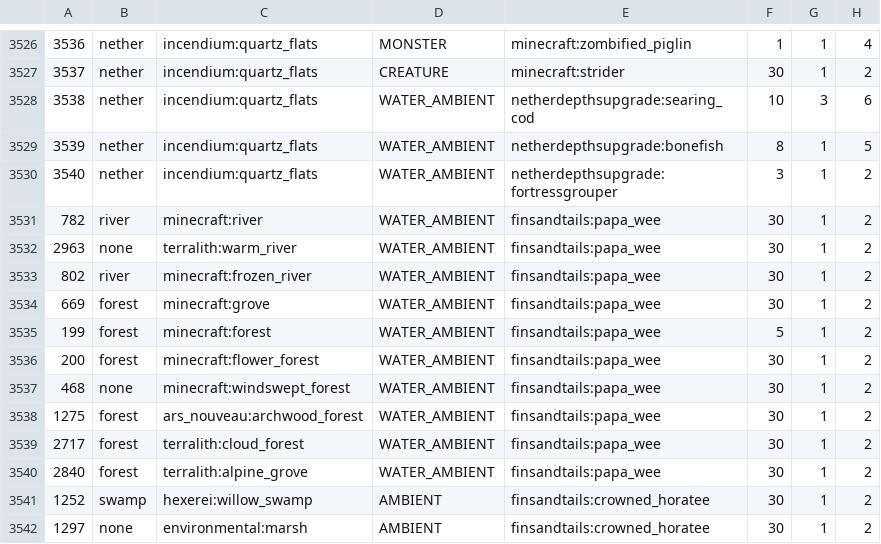
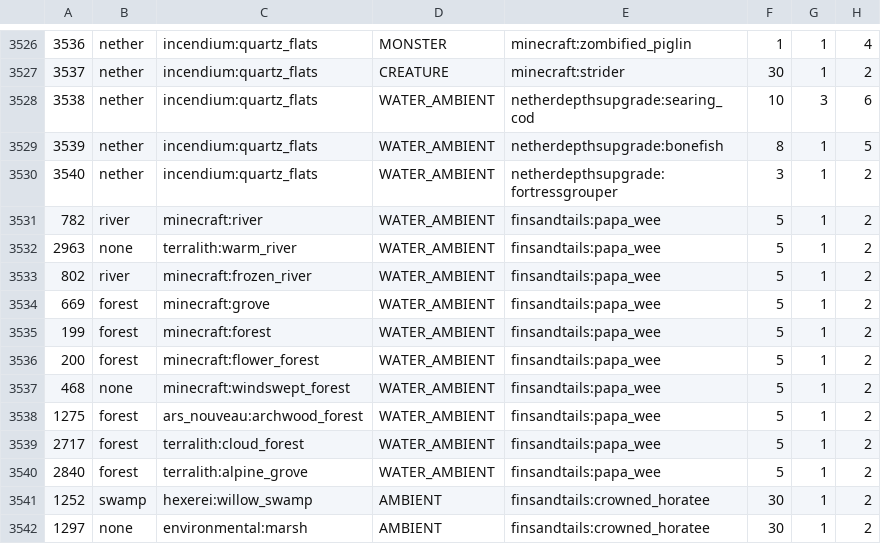
Before and after one commit to kkylern/CottageWitchRecast, a CSV file: config/spawnbalanceutility/BiomeMobWeight.csv, drawn as a sheet; only a part is shown, gaps mark what is left out.

```diff
--- a/config/spawnbalanceutility/BiomeMobWeight.csv
+++ b/config/spawnbalanceutility/BiomeMobWeight.csv
@@ -3530,12 +3530,12 @@
 3540, nether, incendium:quartz_flats, WATER_AMBIENT, netherdepthsupgrade:fortressgrouper, 3, 1, 2
-782, river, minecraft:river, WATER_AMBIENT, finsandtails:papa_wee, 30, 1, 2
-2963, none, terralith:warm_river, WATER_AMBIENT, finsandtails:papa_wee, 30, 1, 2
-802, river, minecraft:frozen_river, WATER_AMBIENT, finsandtails:papa_wee, 30, 1, 2
-669, forest, minecraft:grove, WATER_AMBIENT, finsandtails:papa_wee, 30, 1, 2
+782, river, minecraft:river, WATER_AMBIENT, finsandtails:papa_wee, 5, 1, 2
+2963, none, terralith:warm_river, WATER_AMBIENT, finsandtails:papa_wee, 5, 1, 2
+802, river, minecraft:frozen_river, WATER_AMBIENT, finsandtails:papa_wee, 5, 1, 2
+669, forest, minecraft:grove, WATER_AMBIENT, finsandtails:papa_wee, 5, 1, 2
 199, forest, minecraft:forest, WATER_AMBIENT, finsandtails:papa_wee, 5, 1, 2
-200, forest, minecraft:flower_forest, WATER_AMBIENT, finsandtails:papa_wee, 30, 1, 2
-468, none, minecraft:windswept_forest, WATER_AMBIENT, finsandtails:papa_wee, 30, 1, 2
-1275, forest, ars_nouveau:archwood_forest, WATER_AMBIENT, finsandtails:papa_wee, 30, 1, 2
-2717, forest, terralith:cloud_forest, WATER_AMBIENT, finsandtails:papa_wee, 30, 1, 2
-2840, forest, terralith:alpine_grove, WATER_AMBIENT, finsandtails:papa_wee, 30, 1, 2
+200, forest, minecraft:flower_forest, WATER_AMBIENT, finsandtails:papa_wee, 5, 1, 2
+468, none, minecraft:windswept_forest, WATER_AMBIENT, finsandtails:papa_wee, 5, 1, 2
+1275, forest, ars_nouveau:archwood_forest, WATER_AMBIENT, finsandtails:papa_wee, 5, 1, 2
+2717, forest, terralith:cloud_forest, WATER_AMBIENT, finsandtails:papa_wee, 5, 1, 2
+2840, forest, terralith:alpine_grove, WATER_AMBIENT, finsandtails:papa_wee, 5, 1, 2
 1252, swamp, hexerei:willow_swamp, AMBIENT, finsandtails:crowned_horatee, 30, 1, 2
```
Also changed, not shown: 48 other files.
